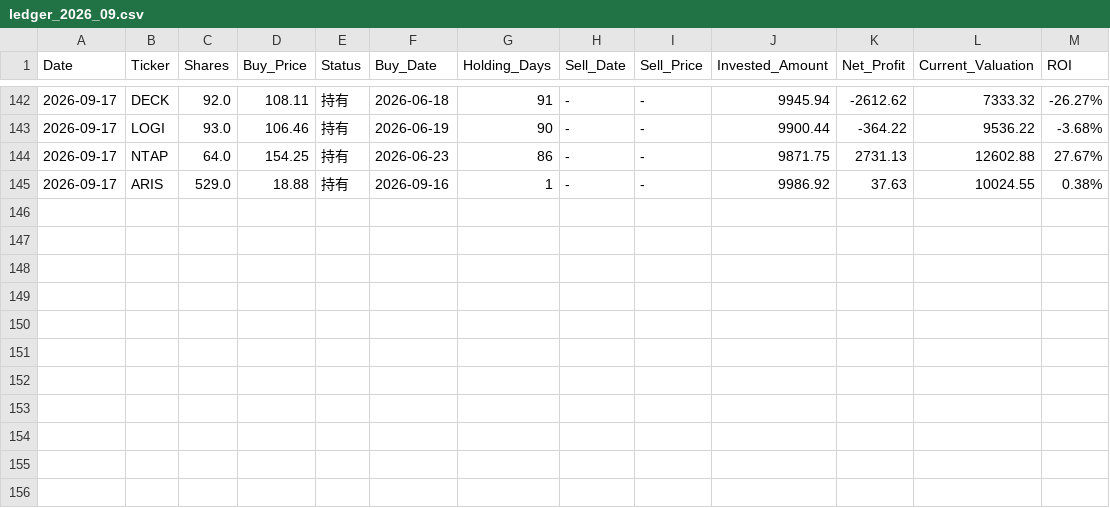
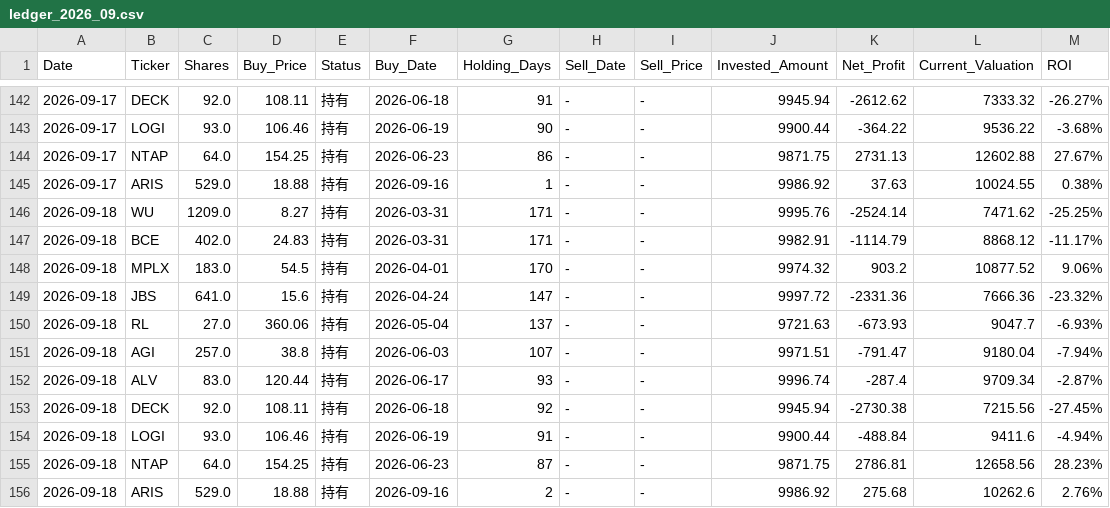
Before and after one commit to RayD-123/micro-quant-simulator, a CSV file: history_database/ledger_2026_09.csv, drawn as a sheet; only a part is shown, gaps mark what is left out; the diff names each change by its address in the sheet, - before the commit and + after, or states it on an @@ line.

```diff
--- a/history_database/ledger_2026_09.csv
+++ b/history_database/ledger_2026_09.csv
+row 146: 2026-09-18 | WU | 1209.0 | 8.27 | 持有 | 2026-03-31 | 171 | - | - | 9995.76 | -2524.14 | 7471.62 | -25.25%
+row 147: 2026-09-18 | BCE | 402.0 | 24.83 | 持有 | 2026-03-31 | 171 | - | - | 9982.91 | -1114.79 | 8868.12 | -11.17%
+row 148: 2026-09-18 | MPLX | 183.0 | 54.5 | 持有 | 2026-04-01 | 170 | - | - | 9974.32 | 903.2 | 10877.52 | 9.06%
+row 149: 2026-09-18 | JBS | 641.0 | 15.6 | 持有 | 2026-04-24 | 147 | - | - | 9997.72 | -2331.36 | 7666.36 | -23.32%
+row 150: 2026-09-18 | RL | 27.0 | 360.06 | 持有 | 2026-05-04 | 137 | - | - | 9721.63 | -673.93 | 9047.7 | -6.93%
+row 151: 2026-09-18 | AGI | 257.0 | 38.8 | 持有 | 2026-06-03 | 107 | - | - | 9971.51 | -791.47 | 9180.04 | -7.94%
+row 152: 2026-09-18 | ALV | 83.0 | 120.44 | 持有 | 2026-06-17 | 93 | - | - | 9996.74 | -287.4 | 9709.34 | -2.87%
+row 153: 2026-09-18 | DECK | 92.0 | 108.11 | 持有 | 2026-06-18 | 92 | - | - | 9945.94 | -2730.38 | 7215.56 | -27.45%
+row 154: 2026-09-18 | LOGI | 93.0 | 106.46 | 持有 | 2026-06-19 | 91 | - | - | 9900.44 | -488.84 | 9411.6 | -4.94%
+row 155: 2026-09-18 | NTAP | 64.0 | 154.25 | 持有 | 2026-06-23 | 87 | - | - | 9871.75 | 2786.81 | 12658.56 | 28.23%
+row 156: 2026-09-18 | ARIS | 529.0 | 18.88 | 持有 | 2026-09-16 | 2 | - | - | 9986.92 | 275.68 | 10262.6 | 2.76%
```
Also changed, not shown: daily_equity.csv, history_database/ledger_2026_04.csv, 4 other files.
